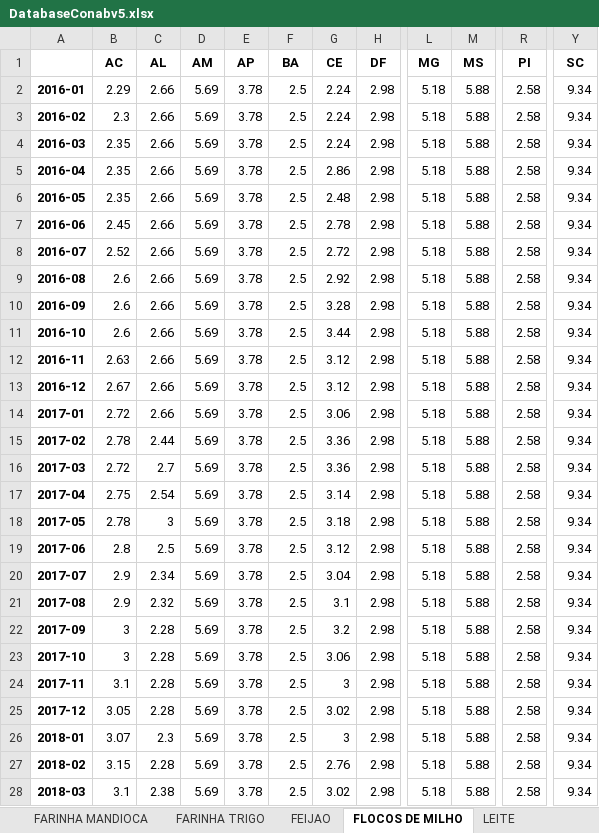
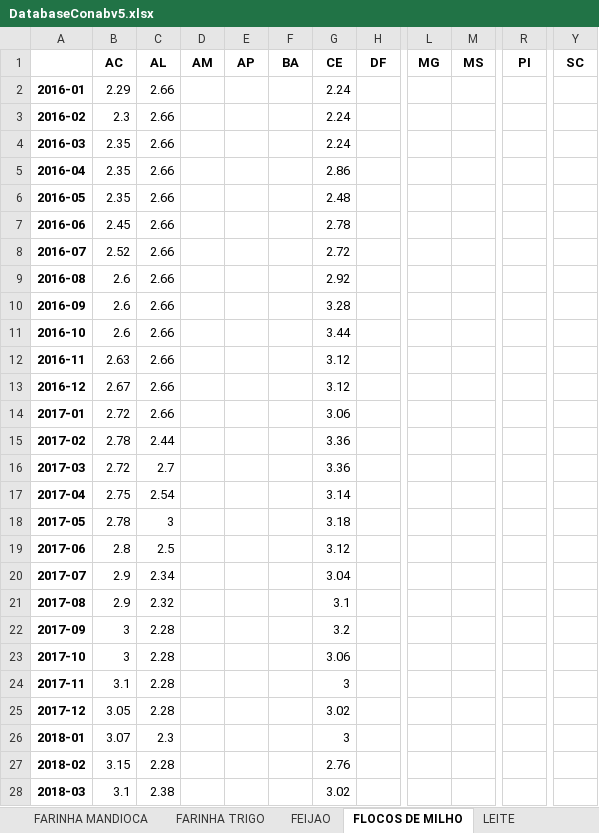
Before and after one commit to brenluz/Time-Series-Analysis, an Excel workbook: Databases/DatabaseConabv5.xlsx, sheet FLOCOS DE MILHO, drawn as a sheet; only a part is shown, gaps mark what is left out; values as stored, in another font and other column widths than the file's, no borders; the diff covers the shown part only; the diff names each change by its address in the sheet, - before the commit and + after, or states it on an @@ line.

```diff
--- a/Databases/DatabaseConabv5.xlsx (sheet FLOCOS DE MILHO)
+++ b/Databases/DatabaseConabv5.xlsx (sheet FLOCOS DE MILHO)
-D2:D28 (AM): 5.69
+D2:D28 (AM): (empty)
-E2:E28 (AP): 3.78
+E2:E28 (AP): (empty)
-F2:F28 (BA): 2.5
+F2:F28 (BA): (empty)
-H2:H28 (DF): 2.98
+H2:H28 (DF): (empty)
-L2:L28 (MG): 5.18
+L2:L28 (MG): (empty)
-M2:M28 (MS): 5.88
+M2:M28 (MS): (empty)
-R2:R28 (PI): 2.58
+R2:R28 (PI): (empty)
-Y2:Y28 (SC): 9.34
+Y2:Y28 (SC): (empty)
```
Also changed, not shown: 254 edited cells elsewhere in this sheet, sheet ACUCAR, sheet FARINHA MANDIOCA, sheet MACARRAO, sheet TOMATE, sheet SAL (kg), sheet FEIJAO, 3 more sheets, 4 other files.
